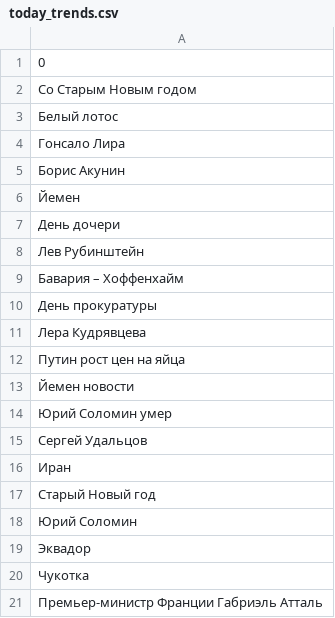
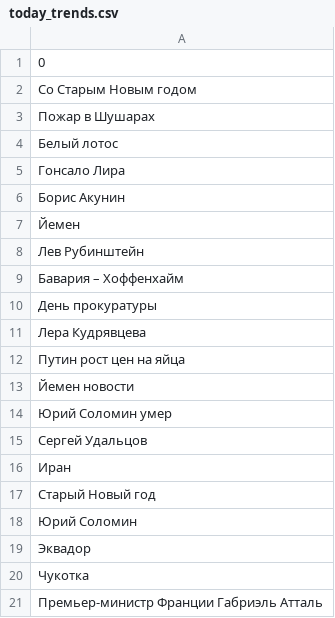
Before and after one commit to kupletist/seo, a CSV file: today_trends.csv, drawn as a sheet.

Commit message:
Добавлены файлы today_trends.csv / realtime_trends.csv

```diff
--- a/today_trends.csv
+++ b/today_trends.csv
@@ -2,2 +2,3 @@
 Со Старым Новым годом
+Пожар в Шушарах
 Белый лотос
@@ -6,3 +7,2 @@
 Йемен
-День дочери
 Лев Рубинштейн
```
Also changed, not shown: realtime_trends.csv.
